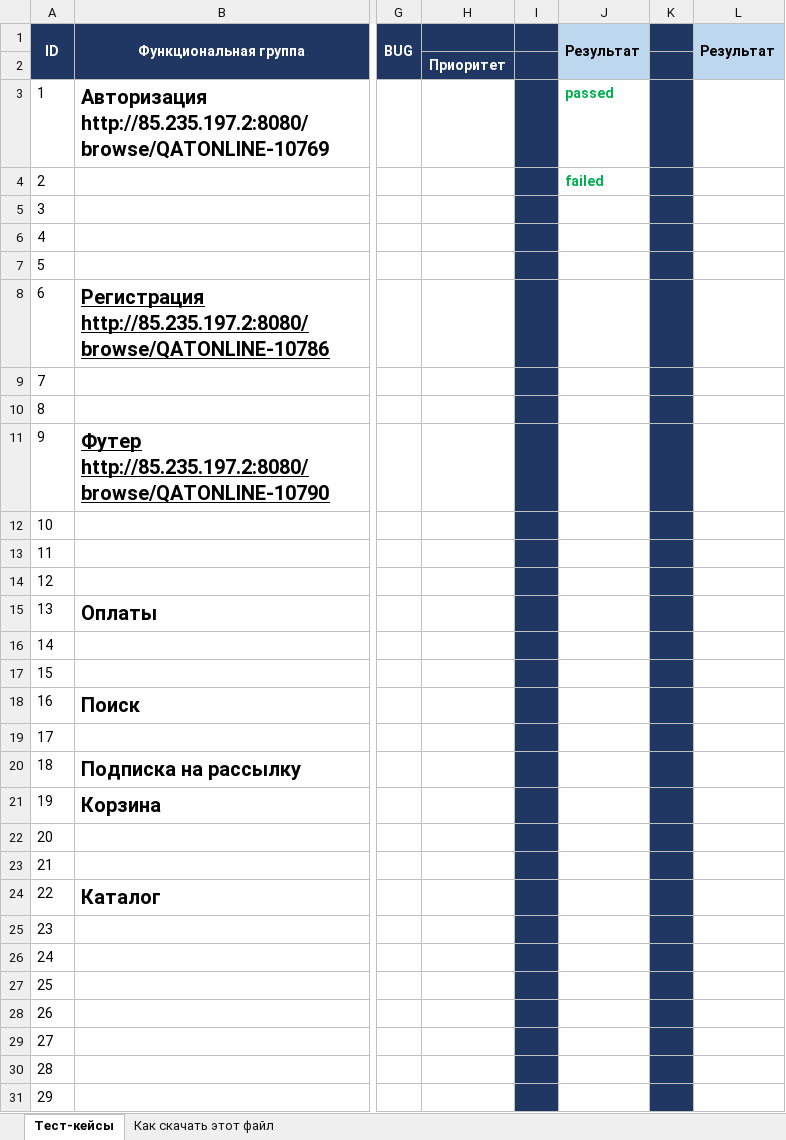
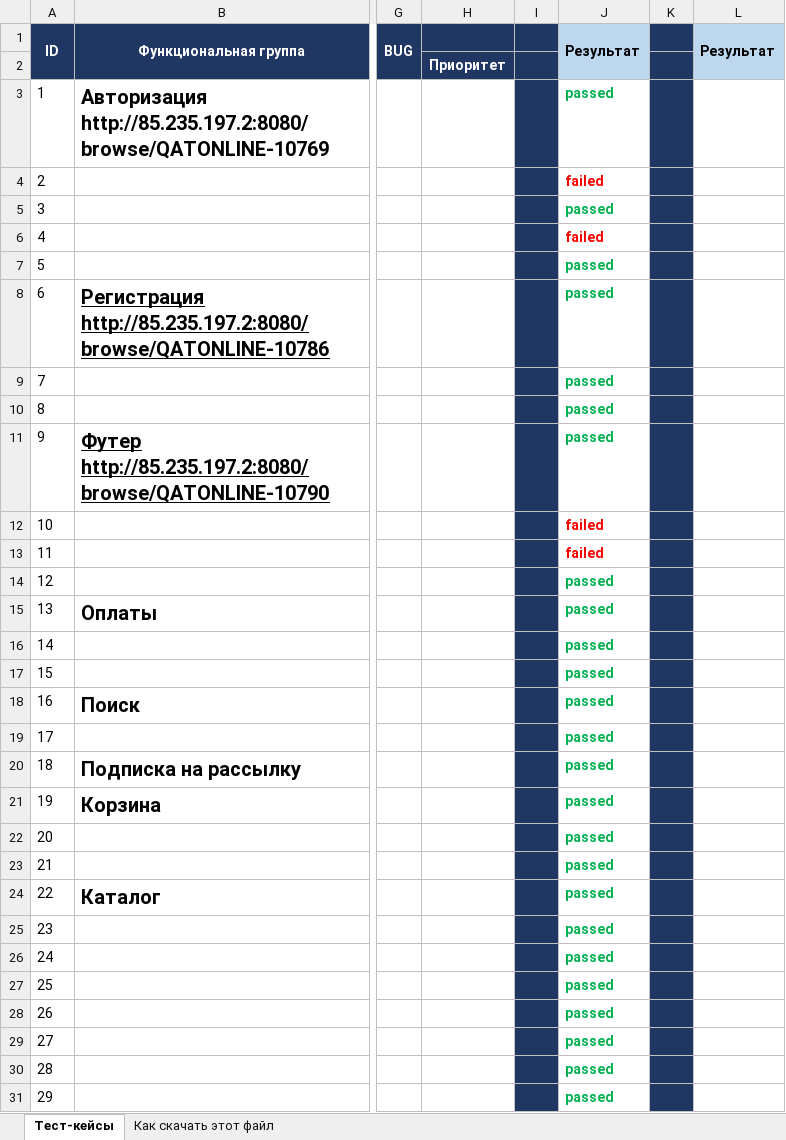
Before and after one commit to frauKatrinka/MyFirst_Repo, an Excel workbook: Курсовая работа (Тестовое покрытие).xlsx, sheet Тест-кейсы, drawn as a sheet; only a part is shown, gaps mark what is left out; values as stored, in another font and other column widths than the file's, no borders; charts and pictures not drawn; the diff covers the shown part only; the diff names each change by its address in the sheet, - before the commit and + after, or states it on an @@ line.

Commit message:
Тестирование 29.05.2023г
Прошла тесты 6 не пройдено, 48 пройдено

```diff
--- a/Курсовая работа (Тестовое покрытие).xlsx (sheet Тест-кейсы)
+++ b/Курсовая работа (Тестовое покрытие).xlsx (sheet Тест-кейсы)
-J4 text colour: #00B050
+J4 text colour: #FF0000
-J5: (empty)
+J5: passed
-J6: (empty)
+J6: failed
-J7:J11: (empty)
+J7:J11: passed
-J12:J13: (empty)
+J12:J13: failed
-J14:J31: (empty)
+J14:J31: passed
```
Also changed, not shown: 25 edited cells elsewhere in this sheet, charts or pictures.
